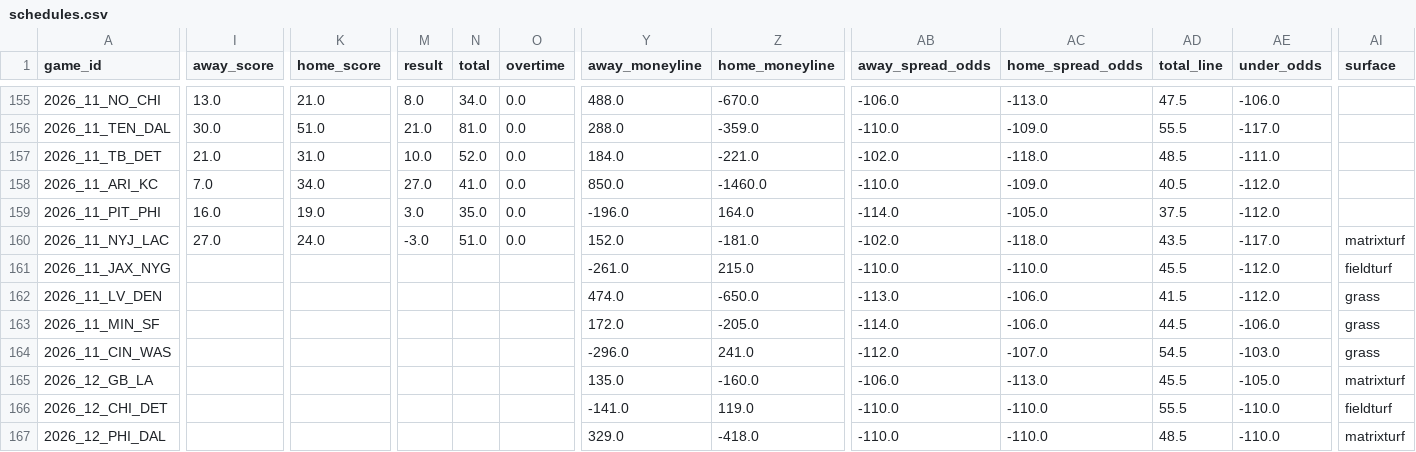
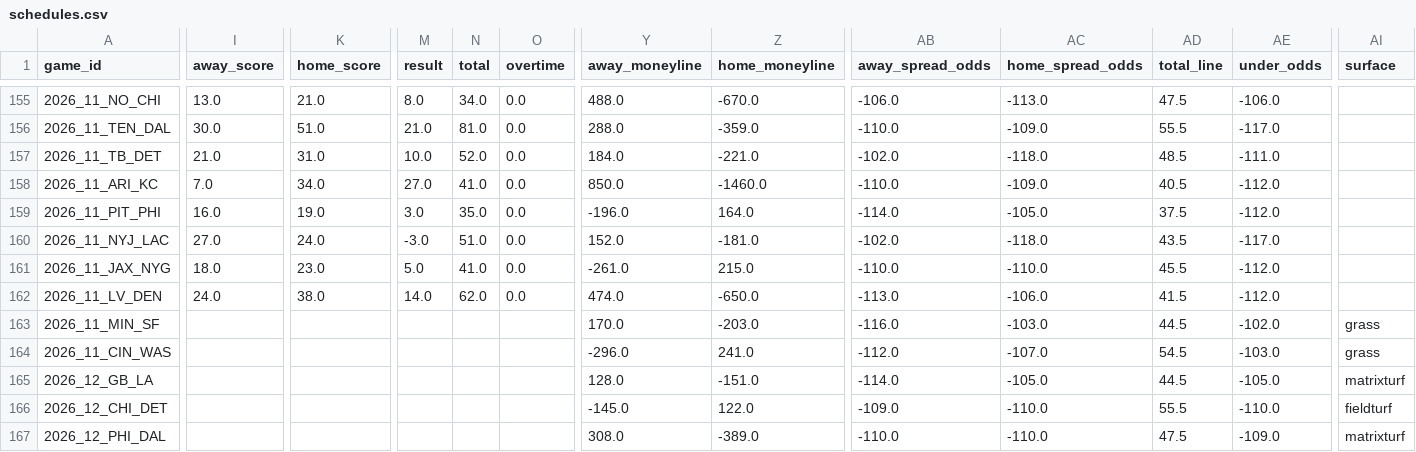
Before and after one commit to turernt/nfl-ai-predictor, a CSV file: data/schedules.csv, drawn as a sheet; only a part is shown, gaps mark what is left out; the diff covers the shown part only; the diff names each change by its address in the sheet, - before the commit and + after, or states it on an @@ line.

```diff
--- a/data/schedules.csv
+++ b/data/schedules.csv
-AI160 (surface): matrixturf
+AI160 (surface): (empty)
-I161 (away_score): (empty)
+I161 (away_score): 18.0
-K161 (home_score): (empty)
+K161 (home_score): 23.0
-M161 (result): (empty)
+M161 (result): 5.0
-N161 (total): (empty)
+N161 (total): 41.0
-O161:O162 (overtime): (empty)
+O161:O162 (overtime): 0.0
-AI161 (surface): fieldturf
+AI161 (surface): (empty)
-I162 (away_score): (empty)
+I162 (away_score): 24.0
-K162 (home_score): (empty)
+K162 (home_score): 38.0
-M162 (result): (empty)
+M162 (result): 14.0
-N162 (total): (empty)
+N162 (total): 62.0
-AI162 (surface): grass
+AI162 (surface): (empty)
-Y163 (away_moneyline): 172.0
+Y163 (away_moneyline): 170.0
-Z163 (home_moneyline): -205.0
+Z163 (home_moneyline): -203.0
-AB163 (away_spread_odds): -114.0
+AB163 (away_spread_odds): -116.0
-AC163 (home_spread_odds): -106.0
+AC163 (home_spread_odds): -103.0
-AE163 (under_odds): -106.0
+AE163 (under_odds): -102.0
-Y165 (away_moneyline): 135.0
+Y165 (away_moneyline): 128.0
-Z165 (home_moneyline): -160.0
+Z165 (home_moneyline): -151.0
-AB165 (away_spread_odds): -106.0
+AB165 (away_spread_odds): -114.0
-AC165 (home_spread_odds): -113.0
+AC165 (home_spread_odds): -105.0
-AD165 (total_line): 45.5
+AD165 (total_line): 44.5
-Y166 (away_moneyline): -141.0
+Y166 (away_moneyline): -145.0
-Z166 (home_moneyline): 119.0
+Z166 (home_moneyline): 122.0
-AB166 (away_spread_odds): -110.0
+AB166 (away_spread_odds): -109.0
-Y167 (away_moneyline): 329.0
+Y167 (away_moneyline): 308.0
-Z167 (home_moneyline): -418.0
+Z167 (home_moneyline): -389.0
-AD167 (total_line): 48.5
+AD167 (total_line): 47.5
-AE167 (under_odds): -110.0
+AE167 (under_odds): -109.0
```
Also changed, not shown: 75 edited cells elsewhere in this file, data/team_elos.csv, 9 other files.
